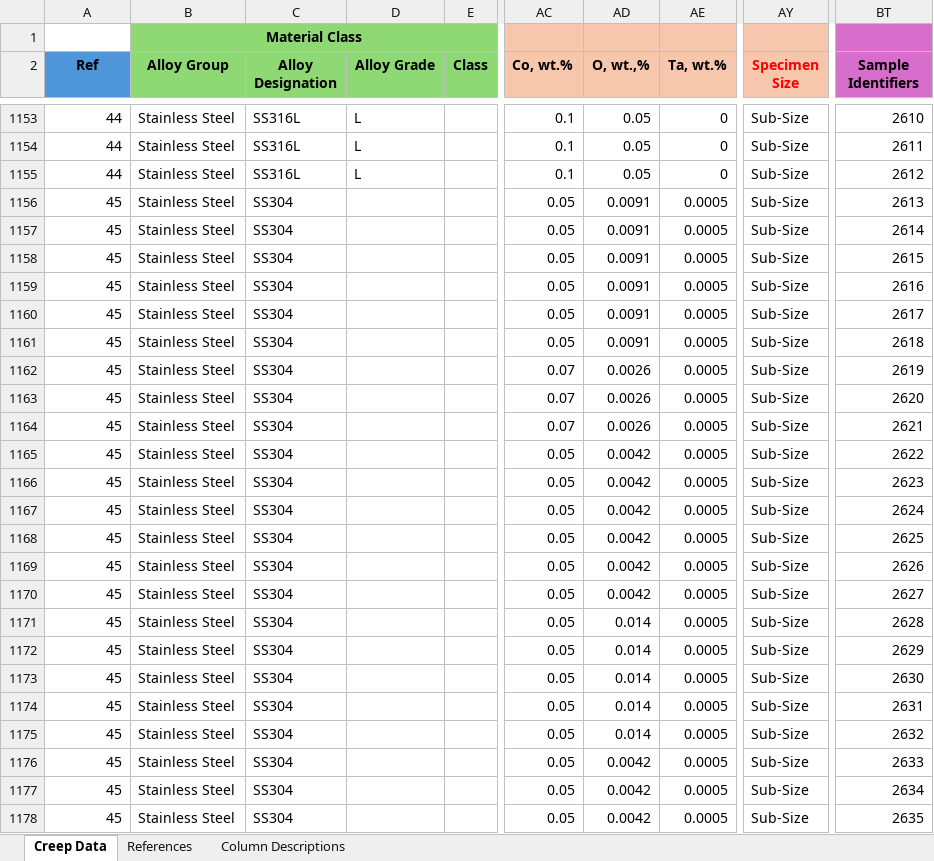
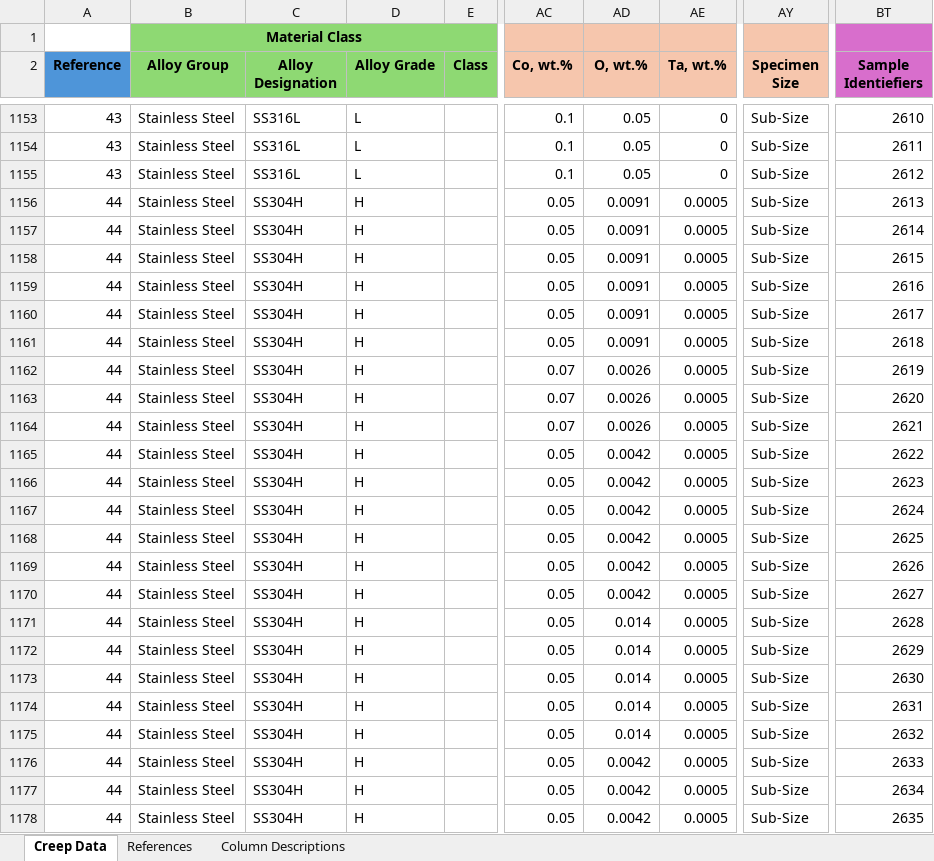
Before and after one commit to avakanski/Dataset-of-Creep-Properties-for-Nuclear-Structural-Materials, an Excel workbook: Creep properties dataset.xlsx, sheet Creep Data, drawn as a sheet; only a part is shown, gaps mark what is left out; values as stored, in another font and other column widths than the file's, no borders; the diff covers the shown part only; the diff names each change by its address in the sheet, - before the commit and + after, or states it on an @@ line.

```diff
--- a/Creep properties dataset.xlsx (sheet Creep Data)
+++ b/Creep properties dataset.xlsx (sheet Creep Data)
-A2: Ref
+A2: Reference
-AD2: O, wt.,%
+AD2: O, wt.%
-AY2 text colour: #FF0000
+AY2 text colour: black
-BT2: Sample Identifiers
+BT2: Sample Identiefiers
-A1153:A1155 (Reference): 44
+A1153:A1155 (Reference): 43
-A1156:A1178 (Reference): 45
+A1156:A1178 (Reference): 44
-C1156:C1178 (Alloy Designation): SS304
+C1156:C1178 (Alloy Designation): SS304H
-D1156:D1178 (Alloy Grade): (empty)
+D1156:D1178 (Alloy Grade): H
```
Also changed, not shown: 1309 edited cells elsewhere in this sheet, sheet Column Descriptions, sheet References.
